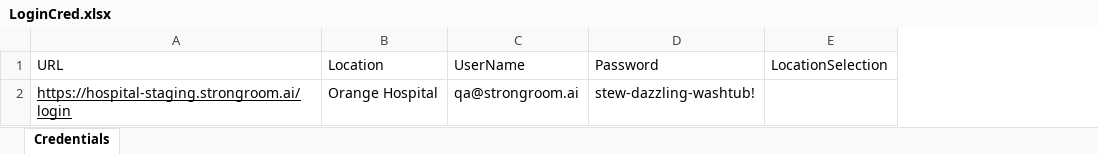
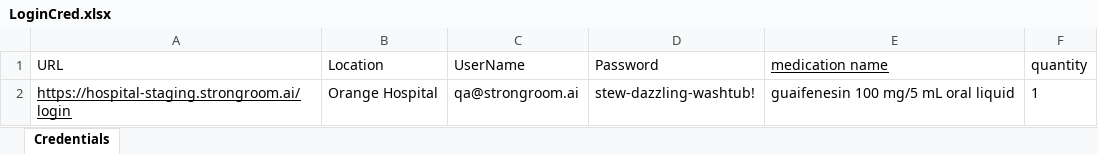
Before and after one commit to kavitaiih/HospitalStrongroom, an Excel workbook: artifactid/files/LoginCred.xlsx, sheet Credentials, drawn as a sheet; values as stored, in another font and other column widths than the file's, no borders; removed rows and columns are numbered as before the commit, all else as after; the diff names each change by its address in the sheet, - before the commit and + after, or states it on an @@ line.

```diff
--- a/artifactid/files/LoginCred.xlsx (sheet Credentials)
+++ b/artifactid/files/LoginCred.xlsx (sheet Credentials)
-column E (LocationSelection), empty
+column E (medication name), row 2: guaifenesin 100 mg/5 mL oral liquid
+column F (quantity), row 2: 1
```
Also changed, not shown: 5 other files.
